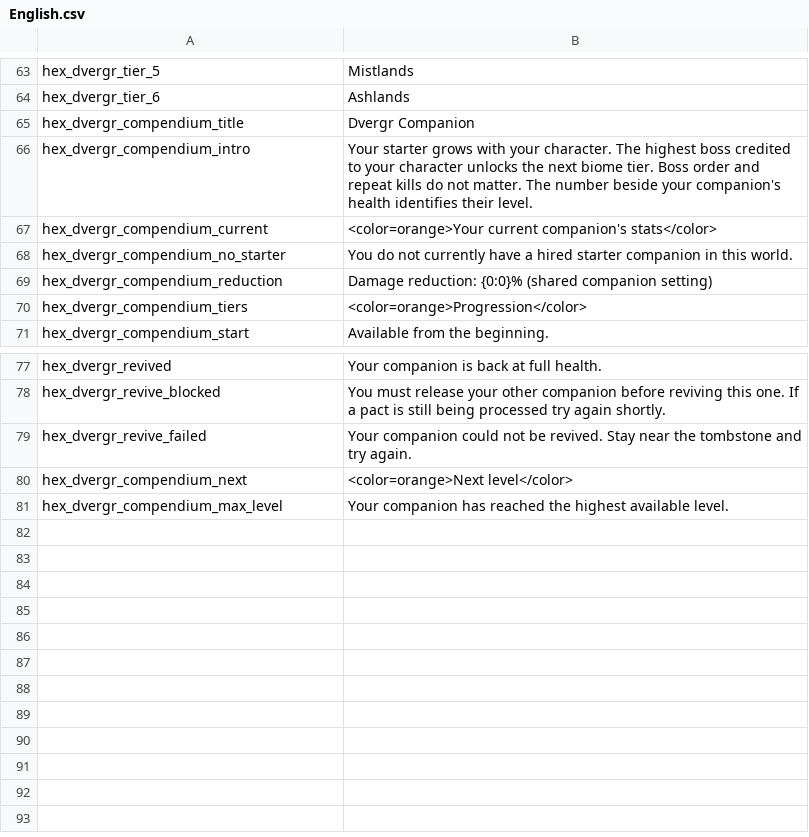
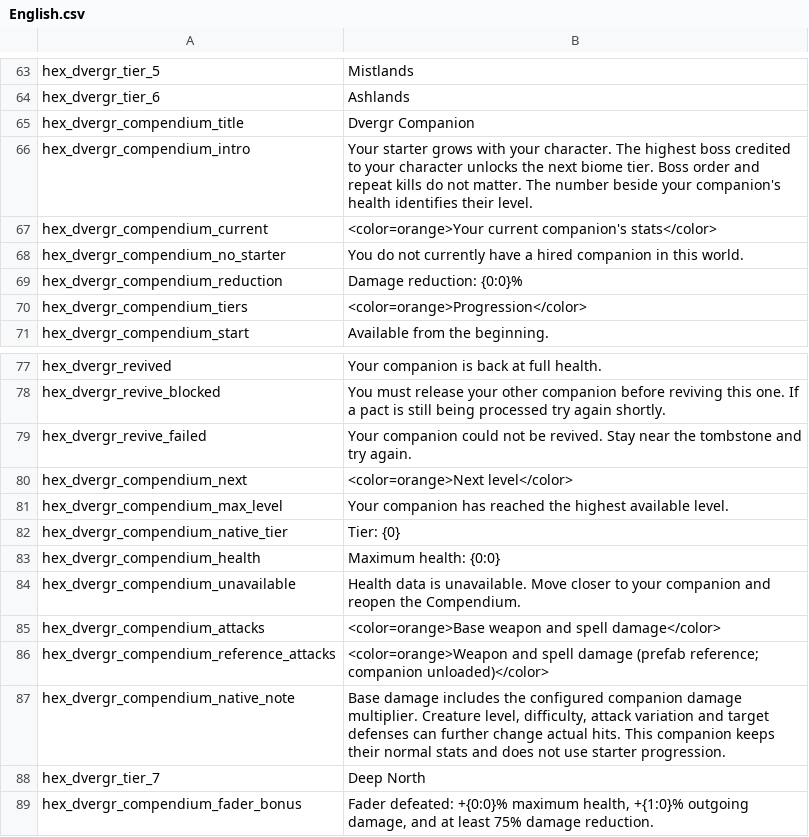
Before and after one commit to guillenjgg/valheim-hex-dvergr-allies, a CSV file: HexDvergrAllies/Core/HexLocalization/English.csv, drawn as a sheet; only a part is shown, gaps mark what is left out.

Commit message:
Increase post-Fader companion health and damage reduction

```diff
--- a/HexDvergrAllies/Core/HexLocalization/English.csv
+++ b/HexDvergrAllies/Core/HexLocalization/English.csv
@@ -67,4 +67,4 @@ hex_dvergr_compendium_intro,Your starter grows with your character. The highest
 hex_dvergr_compendium_current,<color=orange>Your current companion's stats</color>
-hex_dvergr_compendium_no_starter,You do not currently have a hired starter companion in this world.
-hex_dvergr_compendium_reduction,Damage reduction: {0:0}% (shared companion setting)
+hex_dvergr_compendium_no_starter,You do not currently have a hired companion in this world.
+hex_dvergr_compendium_reduction,Damage reduction: {0:0}%
 hex_dvergr_compendium_tiers,<color=orange>Progression</color>
@@ -81 +81,9 @@ hex_dvergr_compendium_next,<color=orange>Next level</color>
 hex_dvergr_compendium_max_level,Your companion has reached the highest available level.
+hex_dvergr_compendium_native_tier,Tier: {0}
+hex_dvergr_compendium_health,Maximum health: {0:0}
+hex_dvergr_compendium_unavailable,Health data is unavailable. Move closer to your companion and reopen the Compendium.
+hex_dvergr_compendium_attacks,<color=orange>Base weapon and spell damage</color>
+hex_dvergr_compendium_reference_attacks,<color=orange>Weapon and spell damage (prefab reference; companion unloaded)</color>
+hex_dvergr_compendium_native_note,"Base damage includes the configured companion damage multiplier. Creature level, difficulty, attack variation and target defenses can further change actual hits. This companion keeps their normal stats and does not use starter progression."
+hex_dvergr_tier_7,Deep North
+hex_dvergr_compendium_fader_bonus,"Fader defeated: +{0:0}% maximum health, +{1:0}% outgoing damage, and at least 75% damage reduction."
```
Also changed, not shown: 9 other files.
